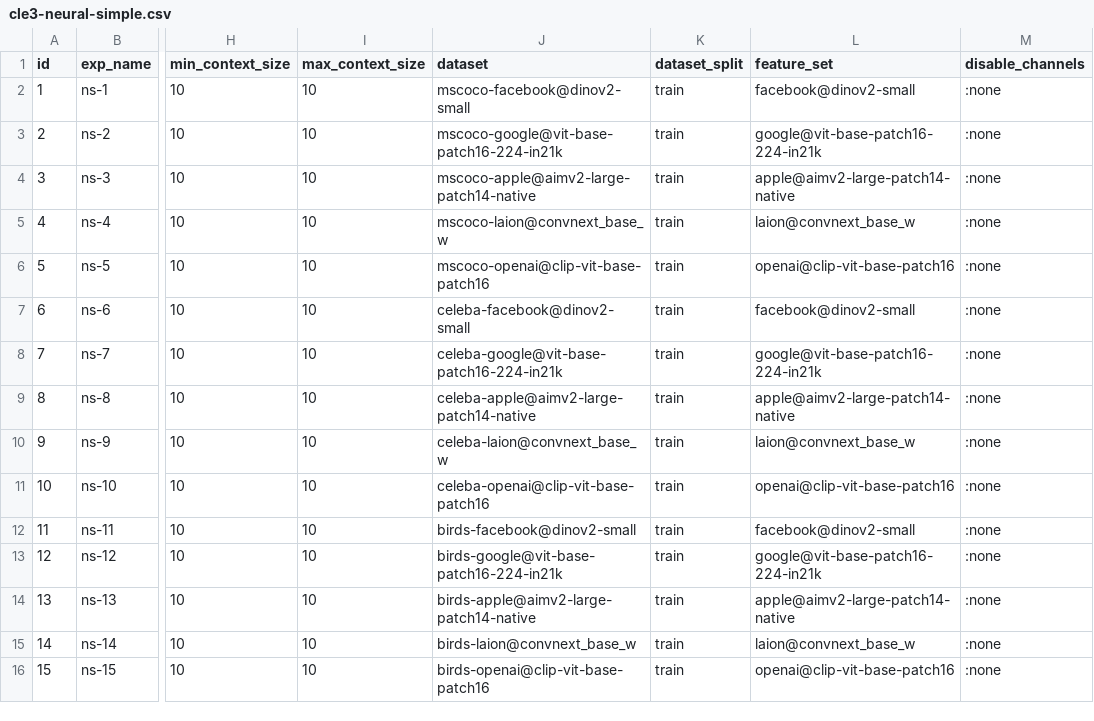
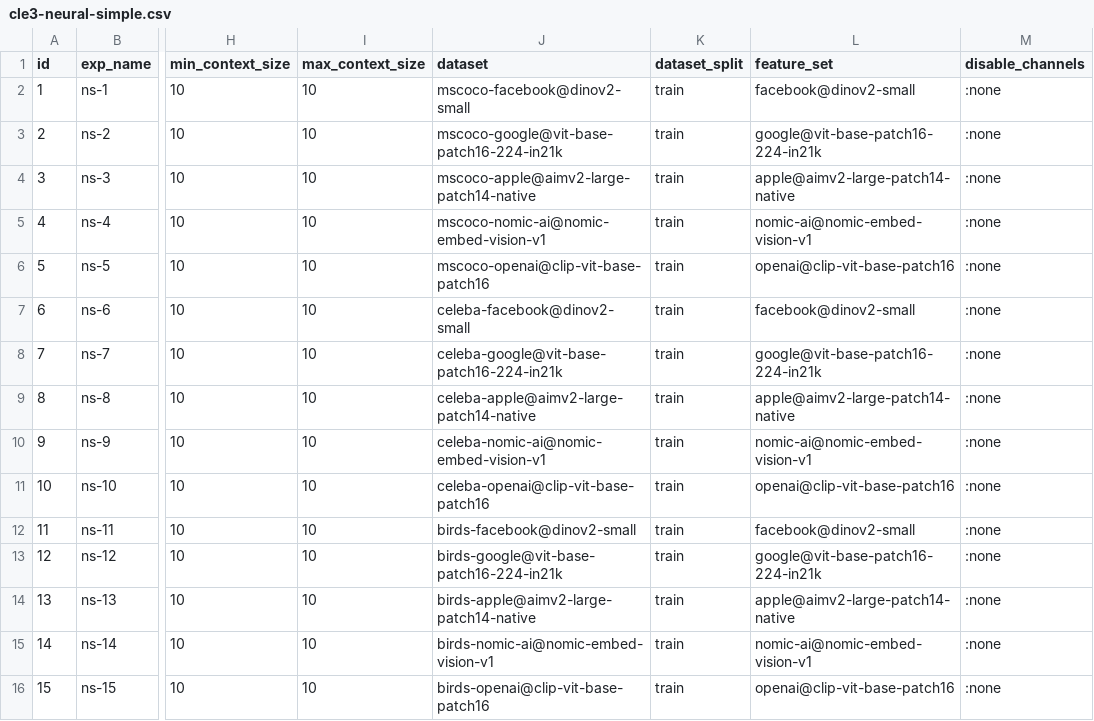
Before and after one commit to jotadwright/babel, a CSV file: experiments/concept-emergence2/batch/data-train/cle3-neural-simple.csv, drawn as a sheet; only a part is shown, gaps mark what is left out; the diff names each change by its address in the sheet, - before the commit and + after, or states it on an @@ line.

```diff
--- a/experiments/concept-emergence2/batch/data-train/cle3-neural-simple.csv
+++ b/experiments/concept-emergence2/batch/data-train/cle3-neural-simple.csv
-J5 (dataset): mscoco-laion@convnext_base_w
+J5 (dataset): mscoco-nomic-ai@nomic-embed-vision-v1
-L5 (feature_set): laion@convnext_base_w
+L5 (feature_set): nomic-ai@nomic-embed-vision-v1
-J10 (dataset): celeba-laion@convnext_base_w
+J10 (dataset): celeba-nomic-ai@nomic-embed-vision-v1
-L10 (feature_set): laion@convnext_base_w
+L10 (feature_set): nomic-ai@nomic-embed-vision-v1
-J15 (dataset): birds-laion@convnext_base_w
+J15 (dataset): birds-nomic-ai@nomic-embed-vision-v1
-L15 (feature_set): laion@convnext_base_w
+L15 (feature_set): nomic-ai@nomic-embed-vision-v1
```
Also changed, not shown: experiments/concept-emergence2/batch/data-train/cle3-neural-mixed.csv.
